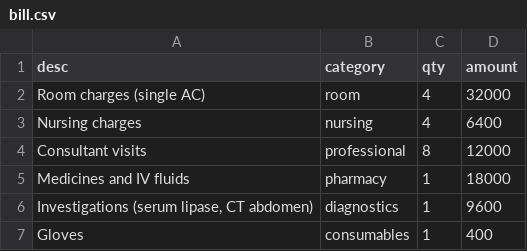
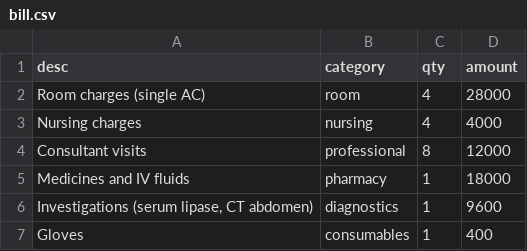
Before and after one commit to Suharshit/claimlens, a CSV file: data/claims/CLM-0002/bill.csv, drawn as a sheet.

```diff
--- a/data/claims/CLM-0002/bill.csv
+++ b/data/claims/CLM-0002/bill.csv
@@ -1,4 +1,4 @@
 desc,category,qty,amount
-Room charges (single AC),room,4,32000
-Nursing charges,nursing,4,6400
+Room charges (single AC),room,4,28000
+Nursing charges,nursing,4,4000
 Consultant visits,professional,8,12000
```
Also changed, not shown: data/claims/CLM-0001/bill.csv, data/claims/CLM-0003/bill.csv, 22 other files.
